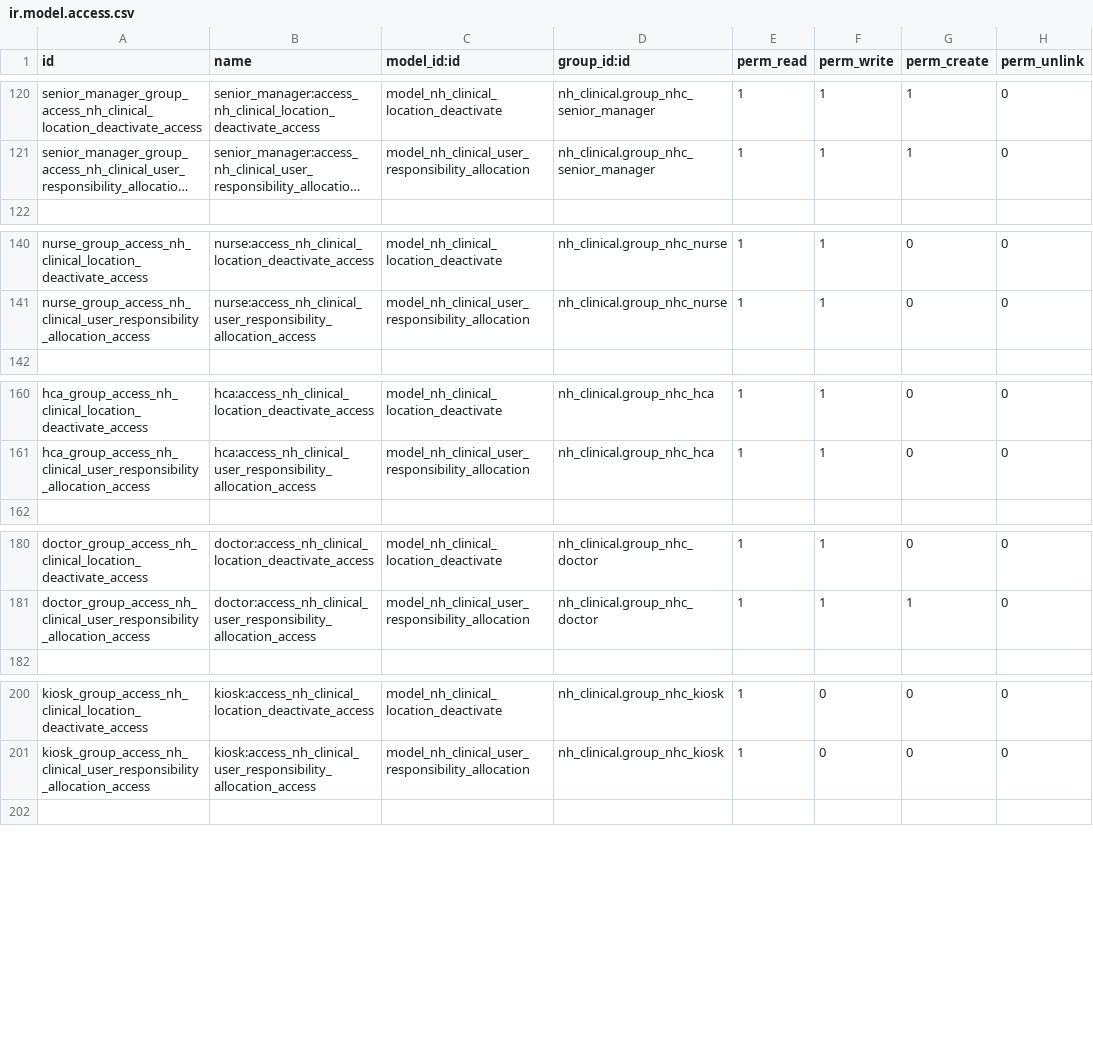
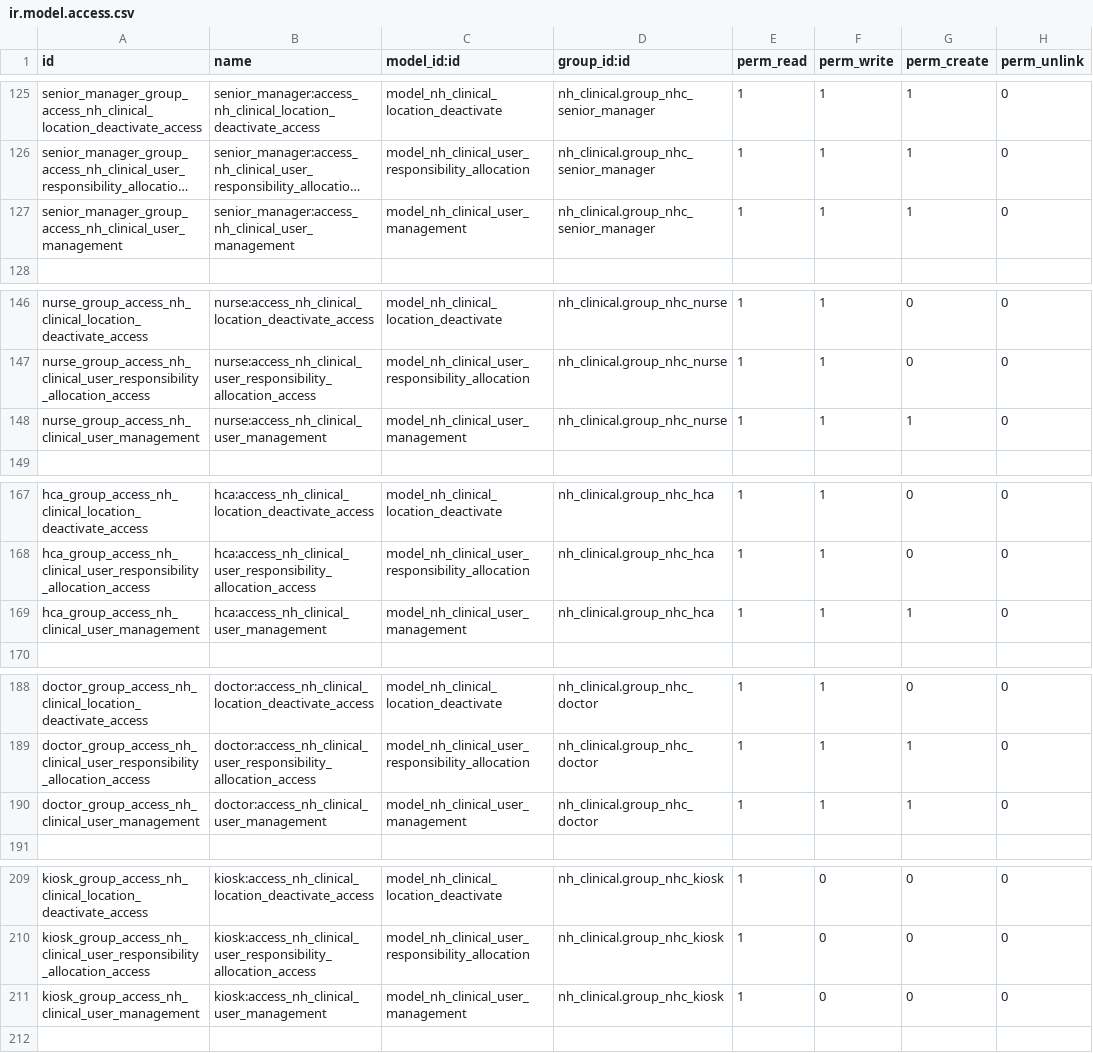
Before and after one commit to openeobs/nhclinical, a CSV file: nh_clinical/security/ir.model.access.csv, drawn as a sheet; only a part is shown, gaps mark what is left out; long unchanged cells end in …; the diff covers the shown part only; the diff names each change by its address in the sheet, - before the commit and + after, or states it on an @@ line.

Commit message:
[IMP][WI-923] User management view based on roles 1st day of work. Still on dev.

```diff
--- a/nh_clinical/security/ir.model.access.csv
+++ b/nh_clinical/security/ir.model.access.csv
+row 127: senior_manager_group_access_nh_clinical_user_management | senior_manager:access_nh_clinical_user_management | model_nh_clinical_user_management | nh_clinical.group_nhc_senior_manager | 1 | 1 | 1 | 0
+row 148: nurse_group_access_nh_clinical_user_management | nurse:access_nh_clinical_user_management | model_nh_clinical_user_management | nh_clinical.group_nhc_nurse | 1 | 1 | 1 | 0
+row 169: hca_group_access_nh_clinical_user_management | hca:access_nh_clinical_user_management | model_nh_clinical_user_management | nh_clinical.group_nhc_hca | 1 | 1 | 1 | 0
+row 190: doctor_group_access_nh_clinical_user_management | doctor:access_nh_clinical_user_management | model_nh_clinical_user_management | nh_clinical.group_nhc_doctor | 1 | 1 | 1 | 0
+row 211: kiosk_group_access_nh_clinical_user_management | kiosk:access_nh_clinical_user_management | model_nh_clinical_user_management | nh_clinical.group_nhc_kiosk | 1 | 0 | 0 | 0
```
Also changed, not shown: 9 added rows elsewhere in this file, 5 other files.
